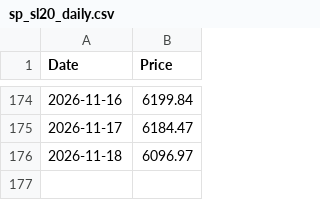
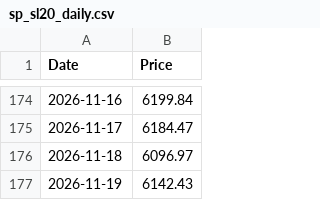
Before and after one commit to shalu2001/sp-sl20-scraper, a CSV file: sp_sl20_daily.csv, drawn as a sheet; only a part is shown, gaps mark what is left out; the diff names each change by its address in the sheet, - before the commit and + after, or states it on an @@ line.

```diff
--- a/sp_sl20_daily.csv
+++ b/sp_sl20_daily.csv
+row 177: 2026-11-19 | 6142.43
```
